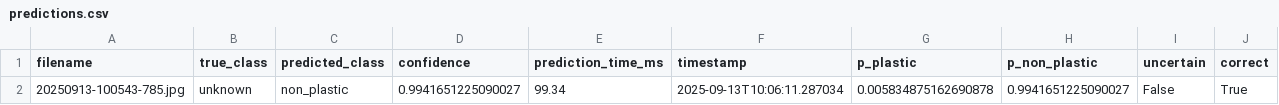
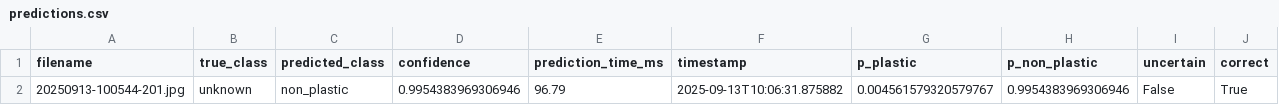
Before and after one commit to zyronvon/Microplastics_results, a CSV file: final_results/predictions.csv, drawn as a sheet.

Commit message:
Update final_results/predictions.csv

```diff
--- a/final_results/predictions.csv
+++ b/final_results/predictions.csv
@@ -1,2 +1,2 @@
 filename,true_class,predicted_class,confidence,prediction_time_ms,timestamp,p_plastic,p_non_plastic,uncertain,correct
-20250913-100543-785.jpg,unknown,non_plastic,0.9941651225090027,99.34,2025-09-13T10:06:11.287034,0.005834875162690878,0.9941651225090027,False,True
+20250913-100544-201.jpg,unknown,non_plastic,0.9954383969306946,96.79,2025-09-13T10:06:31.875882,0.004561579320579767,0.9954383969306946,False,True
```
